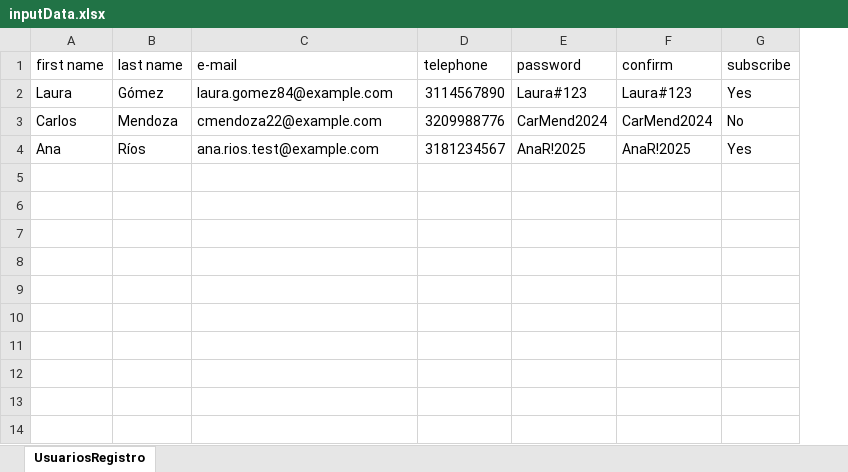
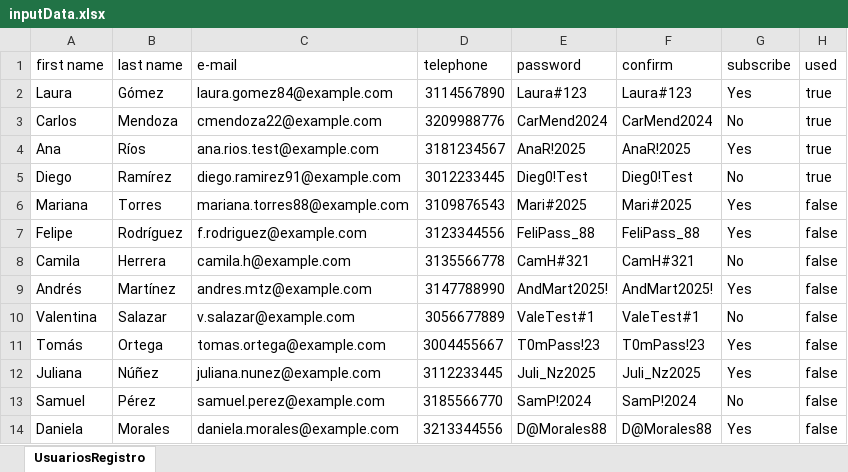
Before and after one commit to LinaFer29/AutomatizacionPruebasYourStore, an Excel workbook: src/main/resources/inputData.xlsx, sheet UsuariosRegistro, drawn as a sheet; values as stored, in another font and other column widths than the file's, no borders; the diff names each change by its address in the sheet, - before the commit and + after, or states it on an @@ line.

Commit message:
Implementación Caso de Prueba Registro de Usuario

```diff
--- a/src/main/resources/inputData.xlsx (sheet UsuariosRegistro)
+++ b/src/main/resources/inputData.xlsx (sheet UsuariosRegistro)
+column H (used), rows 2-4: all true
+row 5: Diego | Ramírez | diego.ramirez91@example.com | 3012233445 | Dieg0!Test | Dieg0!Test | No | true
+row 6: Mariana | Torres | mariana.torres88@example.com | 3109876543 | Mari#2025 | Mari#2025 | Yes | false
+row 7: Felipe | Rodríguez | f.rodriguez@example.com | 3123344556 | FeliPass_88 | FeliPass_88 | Yes | false
+row 8: Camila | Herrera | camila.h@example.com | 3135566778 | CamH#321 | CamH#321 | No | false
+row 9: Andrés | Martínez | andres.mtz@example.com | 3147788990 | AndMart2025! | AndMart2025! | Yes | false
+row 10: Valentina | Salazar | v.salazar@example.com | 3056677889 | ValeTest#1 | ValeTest#1 | No | false
+row 11: Tomás | Ortega | tomas.ortega@example.com | 3004455667 | T0mPass!23 | T0mPass!23 | Yes | false
+row 12: Juliana | Núñez | juliana.nunez@example.com | 3112233445 | Juli_Nz2025 | Juli_Nz2025 | Yes | false
+row 13: Samuel | Pérez | samuel.perez@example.com | 3185566770 | SamP!2024 | SamP!2024 | No | false
+row 14: Daniela | Morales | daniela.morales@example.com | 3213344556 | D@Morales88 | D@Morales88 | Yes | false
```
Also changed, not shown: 5 other files.
